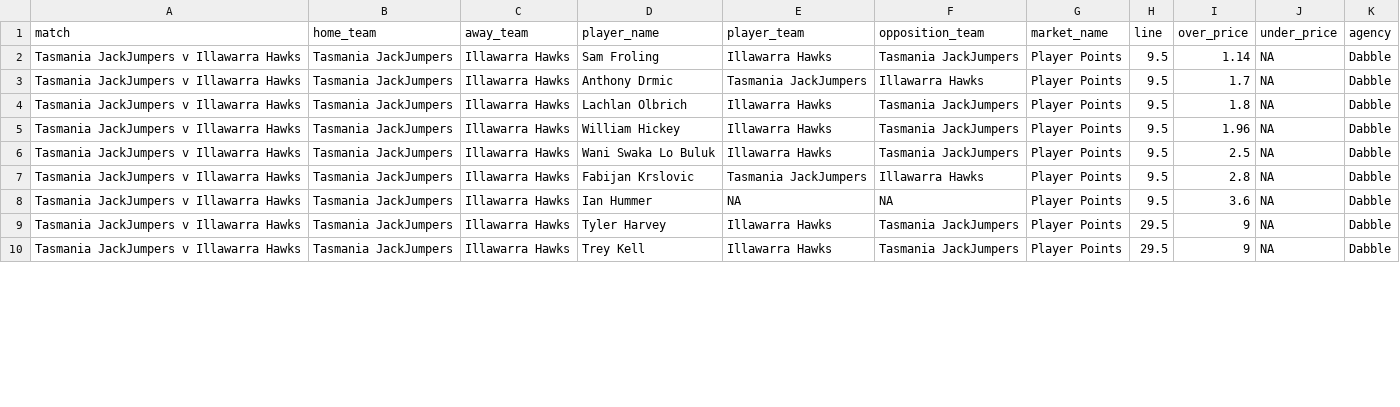
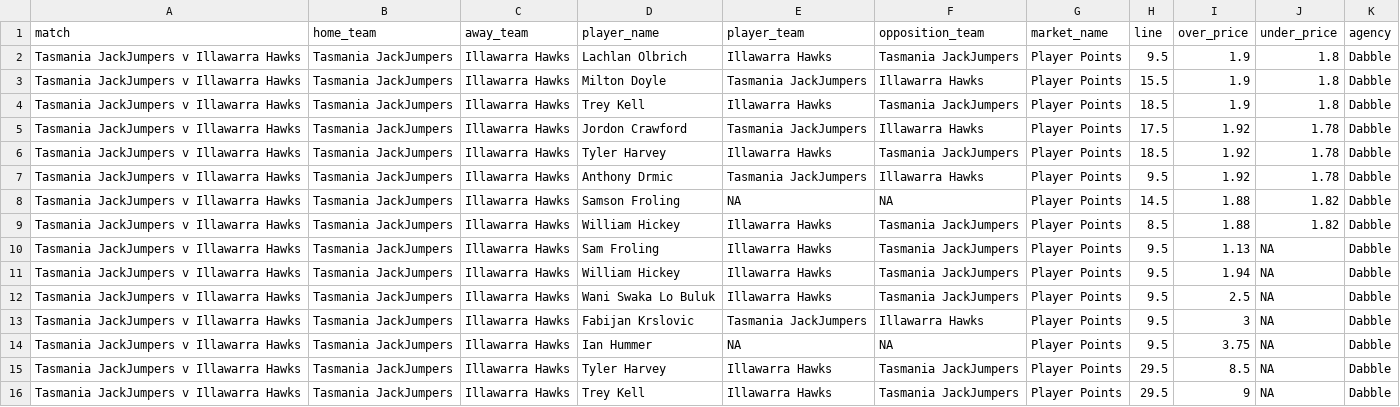
Before and after one commit to jamesbrown1417/NBL, a CSV file: Data/scraped_odds/dabble_player_points.csv, drawn as a sheet; only a part is shown; the diff covers the shown part only.

```diff
--- a/Data/scraped_odds/dabble_player_points.csv
+++ b/Data/scraped_odds/dabble_player_points.csv
@@ -1,10 +1,16 @@
 match,home_team,away_team,player_name,player_team,opposition_team,market_name,line,over_price,under_price,agency
-Tasmania JackJumpers v Illawarra Hawks,Tasmania JackJumpers,Illawarra Hawks,Sam Froling,Illawarra Hawks,Tasmania JackJumpers,Player Points,9.5,1.14,NA,Dabble
-Tasmania JackJumpers v Illawarra Hawks,Tasmania JackJumpers,Illawarra Hawks,Anthony Drmic,Tasmania JackJumpers,Illawarra Hawks,Player Points,9.5,1.7,NA,Dabble
-Tasmania JackJumpers v Illawarra Hawks,Tasmania JackJumpers,Illawarra Hawks,Lachlan Olbrich,Illawarra Hawks,Tasmania JackJumpers,Player Points,9.5,1.8,NA,Dabble
-Tasmania JackJumpers v Illawarra Hawks,Tasmania JackJumpers,Illawarra Hawks,William Hickey,Illawarra Hawks,Tasmania JackJumpers,Player Points,9.5,1.96,NA,Dabble
+Tasmania JackJumpers v Illawarra Hawks,Tasmania JackJumpers,Illawarra Hawks,Lachlan Olbrich,Illawarra Hawks,Tasmania JackJumpers,Player Points,9.5,1.9,1.8,Dabble
+Tasmania JackJumpers v Illawarra Hawks,Tasmania JackJumpers,Illawarra Hawks,Milton Doyle,Tasmania JackJumpers,Illawarra Hawks,Player Points,15.5,1.9,1.8,Dabble
+Tasmania JackJumpers v Illawarra Hawks,Tasmania JackJumpers,Illawarra Hawks,Trey Kell,Illawarra Hawks,Tasmania JackJumpers,Player Points,18.5,1.9,1.8,Dabble
+Tasmania JackJumpers v Illawarra Hawks,Tasmania JackJumpers,Illawarra Hawks,Jordon Crawford,Tasmania JackJumpers,Illawarra Hawks,Player Points,17.5,1.92,1.78,Dabble
+Tasmania JackJumpers v Illawarra Hawks,Tasmania JackJumpers,Illawarra Hawks,Tyler Harvey,Illawarra Hawks,Tasmania JackJumpers,Player Points,18.5,1.92,1.78,Dabble
+Tasmania JackJumpers v Illawarra Hawks,Tasmania JackJumpers,Illawarra Hawks,Anthony Drmic,Tasmania JackJumpers,Illawarra Hawks,Player Points,9.5,1.92,1.78,Dabble
+Tasmania JackJumpers v Illawarra Hawks,Tasmania JackJumpers,Illawarra Hawks,Samson Froling,NA,NA,Player Points,14.5,1.88,1.82,Dabble
+Tasmania JackJumpers v Illawarra Hawks,Tasmania JackJumpers,Illawarra Hawks,William Hickey,Illawarra Hawks,Tasmania JackJumpers,Player Points,8.5,1.88,1.82,Dabble
+Tasmania JackJumpers v Illawarra Hawks,Tasmania JackJumpers,Illawarra Hawks,Sam Froling,Illawarra Hawks,Tasmania JackJumpers,Player Points,9.5,1.13,NA,Dabble
+Tasmania JackJumpers v Illawarra Hawks,Tasmania JackJumpers,Illawarra Hawks,William Hickey,Illawarra Hawks,Tasmania JackJumpers,Player Points,9.5,1.94,NA,Dabble
 Tasmania JackJumpers v Illawarra Hawks,Tasmania JackJumpers,Illawarra Hawks,Wani Swaka Lo Buluk,Illawarra Hawks,Tasmania JackJumpers,Player Points,9.5,2.5,NA,Dabble
-Tasmania JackJumpers v Illawarra Hawks,Tasmania JackJumpers,Illawarra Hawks,Fabijan Krslovic,Tasmania JackJumpers,Illawarra Hawks,Player Points,9.5,2.8,NA,Dabble
-Tasmania JackJumpers v Illawarra Hawks,Tasmania JackJumpers,Illawarra Hawks,Ian Hummer,NA,NA,Player Points,9.5,3.6,NA,Dabble
-Tasmania JackJumpers v Illawarra Hawks,Tasmania JackJumpers,Illawarra Hawks,Tyler Harvey,Illawarra Hawks,Tasmania JackJumpers,Player Points,29.5,9,NA,Dabble
+Tasmania JackJumpers v Illawarra Hawks,Tasmania JackJumpers,Illawarra Hawks,Fabijan Krslovic,Tasmania JackJumpers,Illawarra Hawks,Player Points,9.5,3,NA,Dabble
+Tasmania JackJumpers v Illawarra Hawks,Tasmania JackJumpers,Illawarra Hawks,Ian Hummer,NA,NA,Player Points,9.5,3.75,NA,Dabble
+Tasmania JackJumpers v Illawarra Hawks,Tasmania JackJumpers,Illawarra Hawks,Tyler Harvey,Illawarra Hawks,Tasmania JackJumpers,Player Points,29.5,8.5,NA,Dabble
 Tasmania JackJumpers v Illawarra Hawks,Tasmania JackJumpers,Illawarra Hawks,Trey Kell,Illawarra Hawks,Tasmania JackJumpers,Player Points,29.5,9,NA,Dabble
```
Also changed, not shown: 1 added row, 1 removed row and 27 edited cells elsewhere in this file, Data/scraped_odds/dabble_player_assists.csv, Data/scraped_odds/dabble_player_pras.csv, 21 other files.
